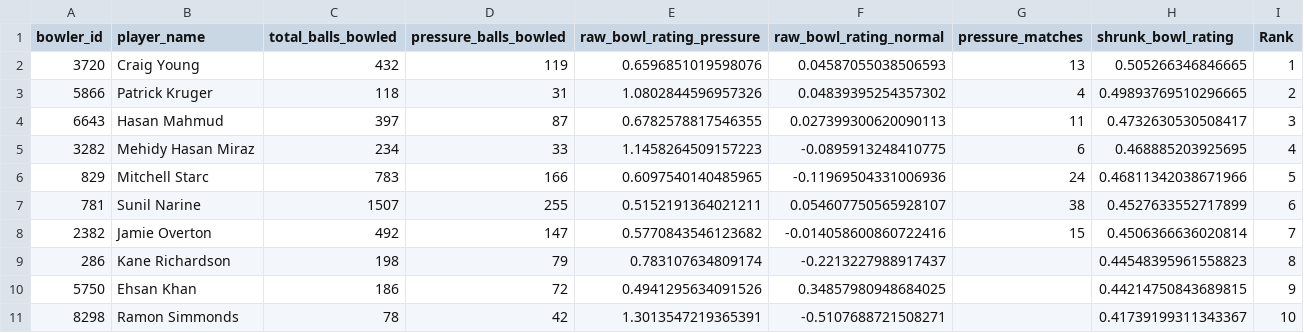
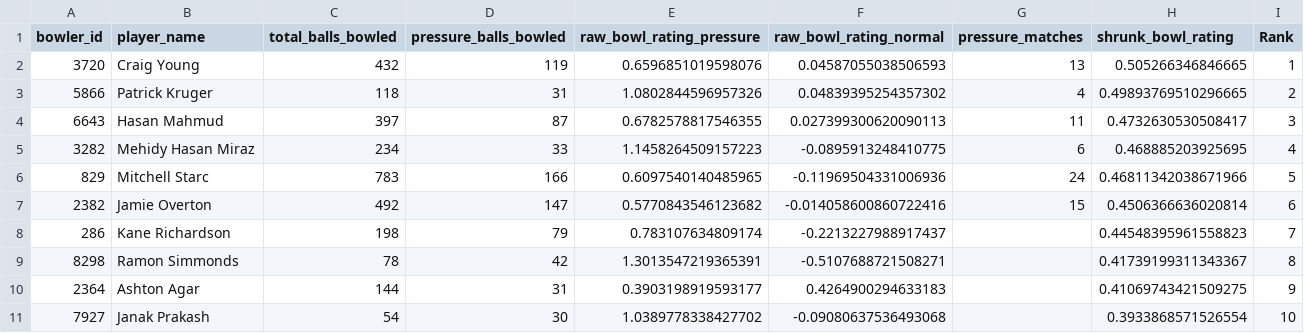
Before and after one commit to arhamkac/pressure-players, a CSV file: top_10_bowlers.csv, drawn as a sheet.

Commit message:
Fix top 10 bowlers

```diff
--- a/top_10_bowlers.csv
+++ b/top_10_bowlers.csv
@@ -6,6 +6,6 @@ bowler_id,player_name,total_balls_bowled,pressure_balls_bowled,raw_bowl_rating_p
 829,Mitchell Starc,783,166,0.6097540140485965,-0.11969504331006936,24,0.46811342038671966,5
-781,Sunil Narine,1507,255,0.5152191364021211,0.054607750565928107,38,0.4527633552717899,6
-2382,Jamie Overton,492,147,0.5770843546123682,-0.014058600860722416,15,0.4506366636020814,7
-286,Kane Richardson,198,79,0.783107634809174,-0.2213227988917437,,0.44548395961558823,8
-5750,Ehsan Khan,186,72,0.4941295634091526,0.34857980948684025,,0.44214750843689815,9
-8298,Ramon Simmonds,78,42,1.3013547219365391,-0.5107688721508271,,0.41739199311343367,10
+2382,Jamie Overton,492,147,0.5770843546123682,-0.014058600860722416,15,0.4506366636020814,6
+286,Kane Richardson,198,79,0.783107634809174,-0.2213227988917437,,0.44548395961558823,7
+8298,Ramon Simmonds,78,42,1.3013547219365391,-0.5107688721508271,,0.41739199311343367,8
+2364,Ashton Agar,144,31,0.3903198919593177,0.4264900294633183,,0.41069743421509275,9
+7927,Janak Prakash,54,30,1.0389778338427702,-0.09080637536493068,,0.3933868571526554,10
```
Also changed, not shown: 1 other file.
